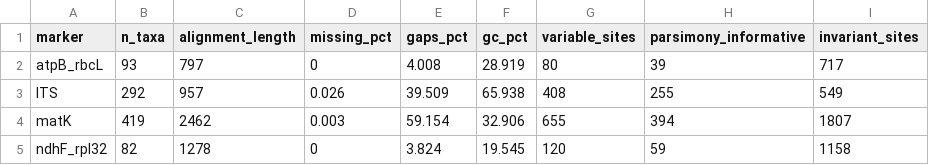
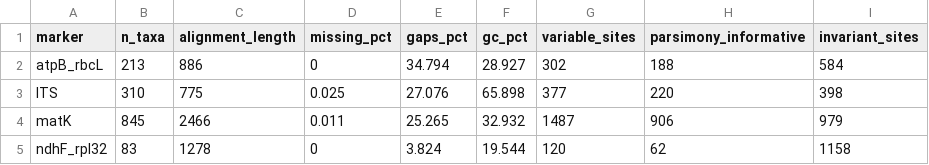
Before and after one commit to beeamerino/PhyloCactus, a CSV file: inst/extdata/phylocactus_table_markers.csv, drawn as a sheet; only a part is shown; the diff covers the shown part only.

Commit message:
inst/extdata: outputs of the Phase 12 run (step 23)

```diff
--- a/inst/extdata/phylocactus_table_markers.csv
+++ b/inst/extdata/phylocactus_table_markers.csv
@@ -1,5 +1,5 @@
 marker,n_taxa,alignment_length,missing_pct,gaps_pct,gc_pct,variable_sites,parsimony_informative,invariant_sites
-atpB_rbcL,93,797,0,4.008,28.919,80,39,717
-ITS,292,957,0.026,39.509,65.938,408,255,549
-matK,419,2462,0.003,59.154,32.906,655,394,1807
-ndhF_rpl32,82,1278,0,3.824,19.545,120,59,1158
+atpB_rbcL,213,886,0,34.794,28.927,302,188,584
+ITS,310,775,0.025,27.076,65.898,377,220,398
+matK,845,2466,0.011,25.265,32.932,1487,906,979
+ndhF_rpl32,83,1278,0,3.824,19.544,120,62,1158
```
Also changed, not shown: 2 added rows and 54 edited cells elsewhere in this file, inst/extdata/phylocactus_table_marker_ranges.tsv, inst/extdata/phylocactus_table_tree_distances.csv, 8 other files.
